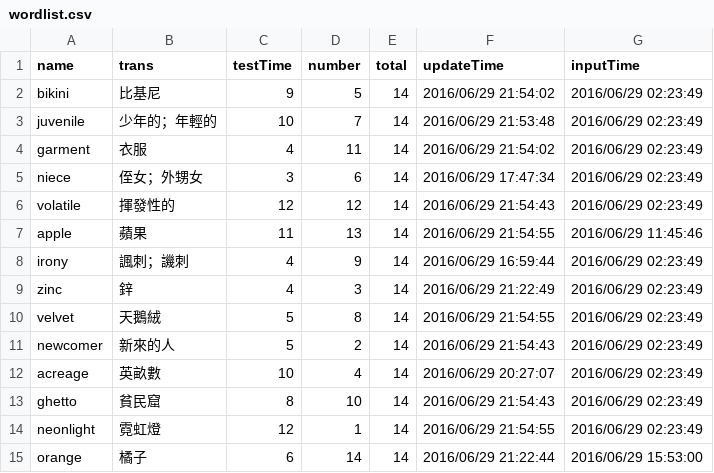
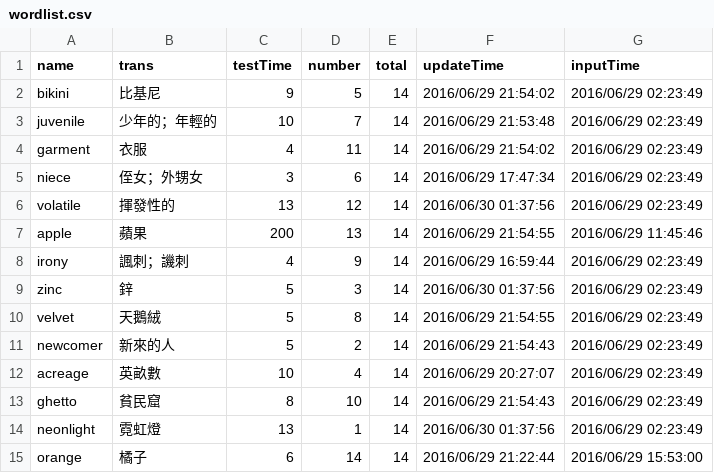
Before and after one commit to cirquare/MyDictionary, a CSV file: server/wordlist.csv, drawn as a sheet.

Commit message:
selection test increase testTime and new words opportunity

```diff
--- a/server/wordlist.csv
+++ b/server/wordlist.csv
@@ -5,6 +5,6 @@ garment,衣服,4,11,14,2016/06/29 21:54:02,2016/06/29 02:23:49
 niece,侄女；外甥女,3,6,14,2016/06/29 17:47:34,2016/06/29 02:23:49
-volatile,揮發性的,12,12,14,2016/06/29 21:54:43,2016/06/29 02:23:49
-apple,蘋果,11,13,14,2016/06/29 21:54:55,2016/06/29 11:45:46
+volatile,揮發性的,13,12,14,2016/06/30 01:37:56,2016/06/29 02:23:49
+apple,蘋果,200,13,14,2016/06/29 21:54:55,2016/06/29 11:45:46
 irony,諷刺；譏刺,4,9,14,2016/06/29 16:59:44,2016/06/29 02:23:49
-zinc,鋅,4,3,14,2016/06/29 21:22:49,2016/06/29 02:23:49
+zinc,鋅,5,3,14,2016/06/30 01:37:56,2016/06/29 02:23:49
 velvet,天鵝絨,5,8,14,2016/06/29 21:54:55,2016/06/29 02:23:49
@@ -13,3 +13,3 @@ acreage,英畝數,10,4,14,2016/06/29 20:27:07,2016/06/29 02:23:49
 ghetto,貧民窟,8,10,14,2016/06/29 21:54:43,2016/06/29 02:23:49
-neonlight,霓虹燈,12,1,14,2016/06/29 21:54:55,2016/06/29 02:23:49
+neonlight,霓虹燈,13,1,14,2016/06/30 01:37:56,2016/06/29 02:23:49
 orange,橘子,6,14,14,2016/06/29 21:22:44,2016/06/29 15:53:00
```
Also changed, not shown: 1 other file.
